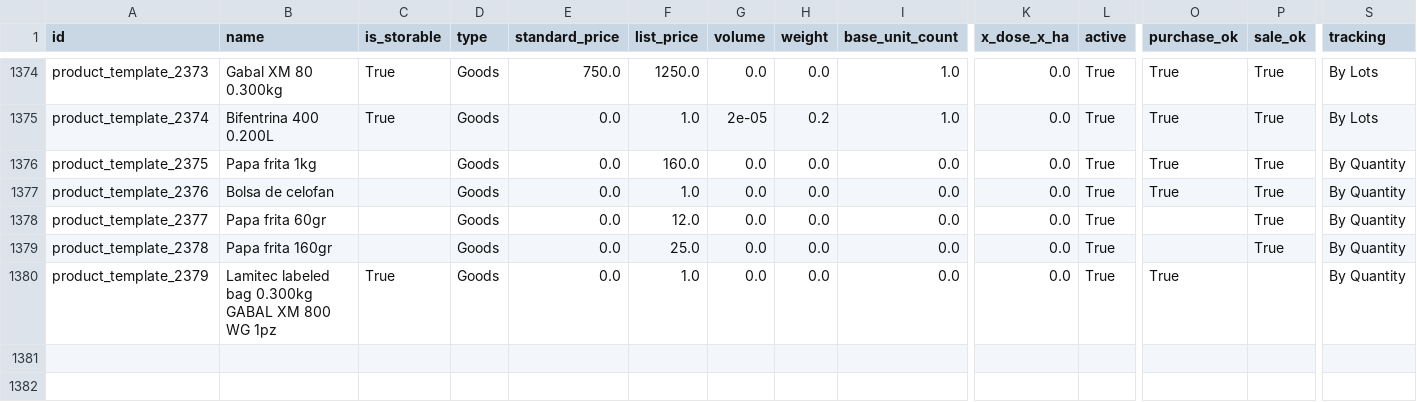
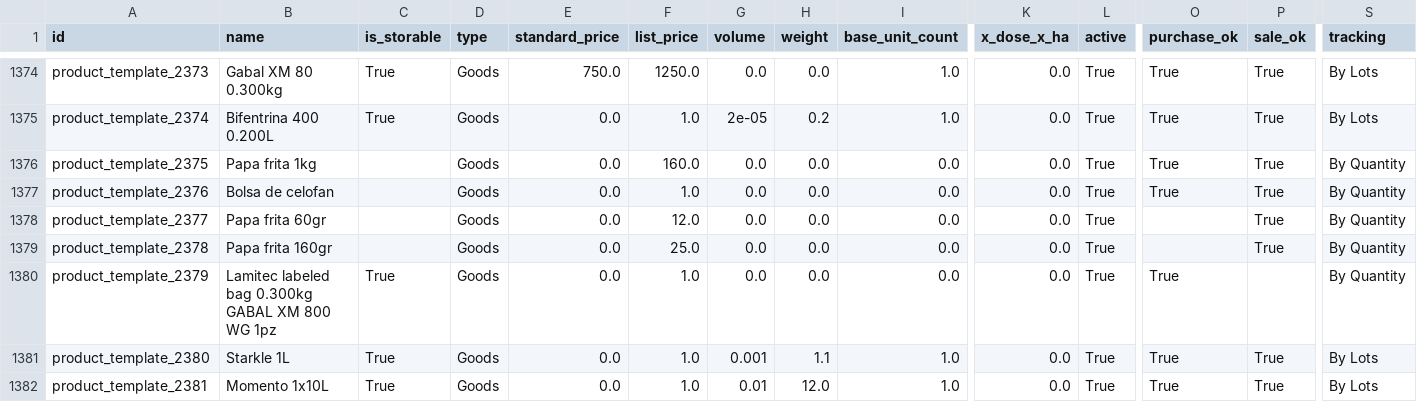
Before and after one commit to robertoCabreraAgro/addons_custom, a CSV file: marin_data/data/product.template.csv, drawn as a sheet; only a part is shown, gaps mark what is left out; rows hold the shown columns only; the diff names each change by its address in the sheet, - before the commit and + after, or states it on an @@ line.

Commit message:
product.template.csv

```diff
--- a/marin_data/data/product.template.csv
+++ b/marin_data/data/product.template.csv
+row 1381: product_template_2380 | Starkle 1L | True | Goods | 0.0 | 1.0 | 0.001 | 1.1 | 1.0 | 0.0 | True | True | True | By Lots
+row 1382: product_template_2381 | Momento 1x10L | True | Goods | 0.0 | 1.0 | 0.01 | 12.0 | 1.0 | 0.0 | True | True | True | By Lots
```
